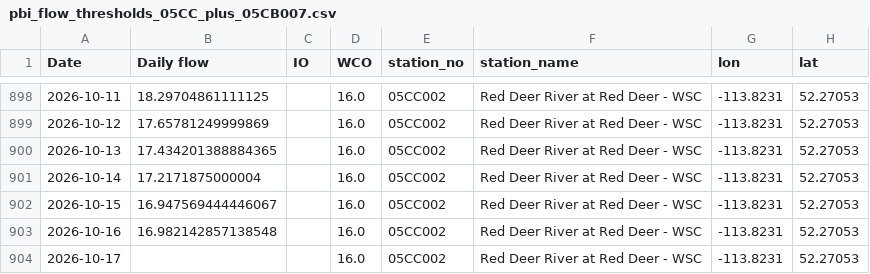
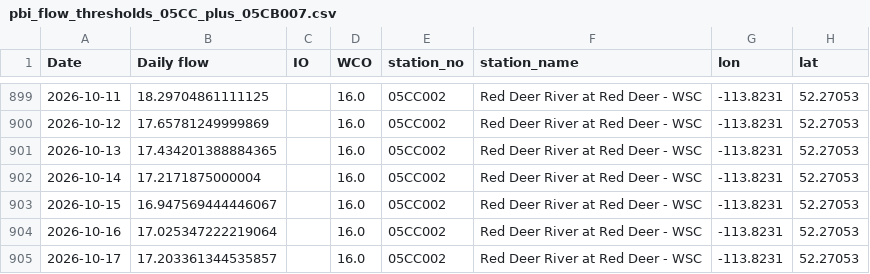
Before and after one commit to Lynzerne/flow-threshold-updater, a CSV file: data/pbi_flow_thresholds_05CC_plus_05CB007.csv, drawn as a sheet; only a part is shown, gaps mark what is left out; addresses are those after the commit; the diff covers the shown part only; the diff names each change by its address in the sheet, - before the commit and + after, or states it on an @@ line.

```diff
--- a/data/pbi_flow_thresholds_05CC_plus_05CB007.csv
+++ b/data/pbi_flow_thresholds_05CC_plus_05CB007.csv
-B904 (Daily flow): 16.982142857138548
+B904 (Daily flow): 17.025347222219064
-B905 (Daily flow): (empty)
+B905 (Daily flow): 17.203361344535857
```
Also changed, not shown: 6 added rows and 4 edited cells elsewhere in this file, 2 other files.
